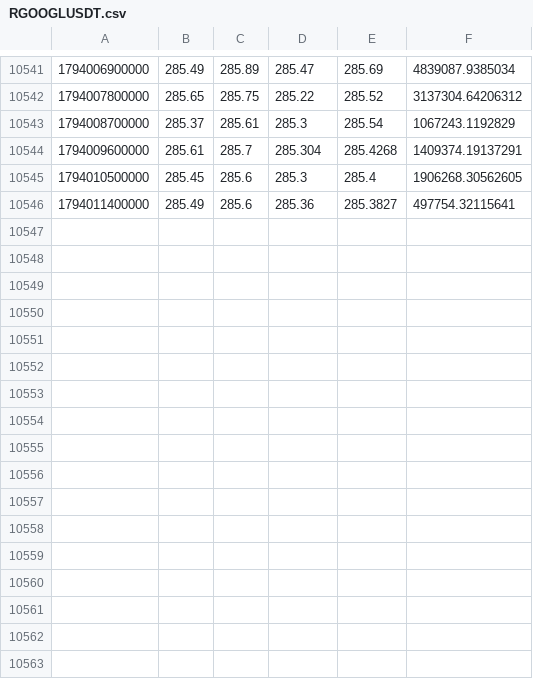
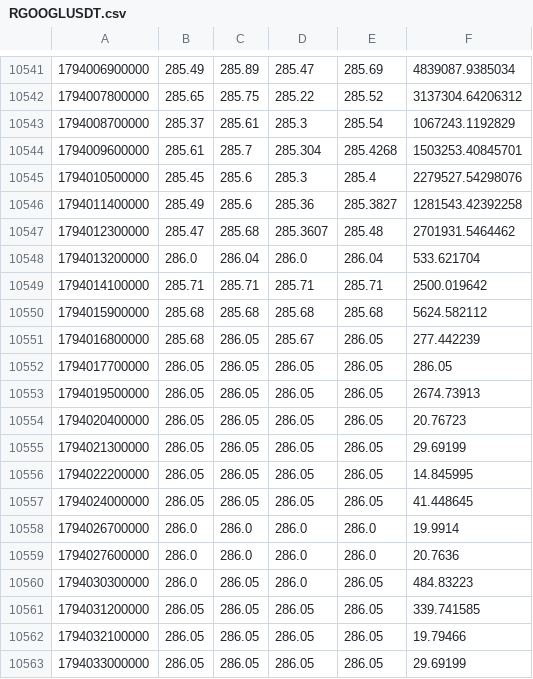
Before and after one commit to Milliebanned/pervigil, a CSV file: data/candles/RGOOGLUSDT.csv, drawn as a sheet; only a part is shown, gaps mark what is left out.

```diff
--- a/data/candles/RGOOGLUSDT.csv
+++ b/data/candles/RGOOGLUSDT.csv
@@ -10543,4 +10543,21 @@
 1794008700000,285.37,285.61,285.3,285.54,1067243.1192829
-1794009600000,285.61,285.7,285.304,285.4268,1409374.19137291
-1794010500000,285.45,285.6,285.3,285.4,1906268.30562605
-1794011400000,285.49,285.6,285.36,285.3827,497754.32115641
+1794009600000,285.61,285.7,285.304,285.4268,1503253.40845701
+1794010500000,285.45,285.6,285.3,285.4,2279527.54298076
+1794011400000,285.49,285.6,285.36,285.3827,1281543.42392258
+1794012300000,285.47,285.68,285.3607,285.48,2701931.5464462
+1794013200000,286.0,286.04,286.0,286.04,533.621704
+1794014100000,285.71,285.71,285.71,285.71,2500.019642
+1794015900000,285.68,285.68,285.68,285.68,5624.582112
+1794016800000,285.68,286.05,285.67,286.05,277.442239
+1794017700000,286.05,286.05,286.05,286.05,286.05
+1794019500000,286.05,286.05,286.05,286.05,2674.73913
+1794020400000,286.05,286.05,286.05,286.05,20.76723
+1794021300000,286.05,286.05,286.05,286.05,29.69199
+1794022200000,286.05,286.05,286.05,286.05,14.845995
+1794024000000,286.05,286.05,286.05,286.05,41.448645
+1794026700000,286.0,286.0,286.0,286.0,19.9914
+1794027600000,286.0,286.0,286.0,286.0,20.7636
+1794030300000,286.0,286.05,286.0,286.05,484.83223
+1794031200000,286.05,286.05,286.05,286.05,339.741585
+1794032100000,286.05,286.05,286.05,286.05,19.79466
+1794033000000,286.05,286.05,286.05,286.05,29.69199
```
Also changed, not shown: data/candles/BTCUSDT.csv, data/candles/RCOINUSDT.csv, 11 other files.
